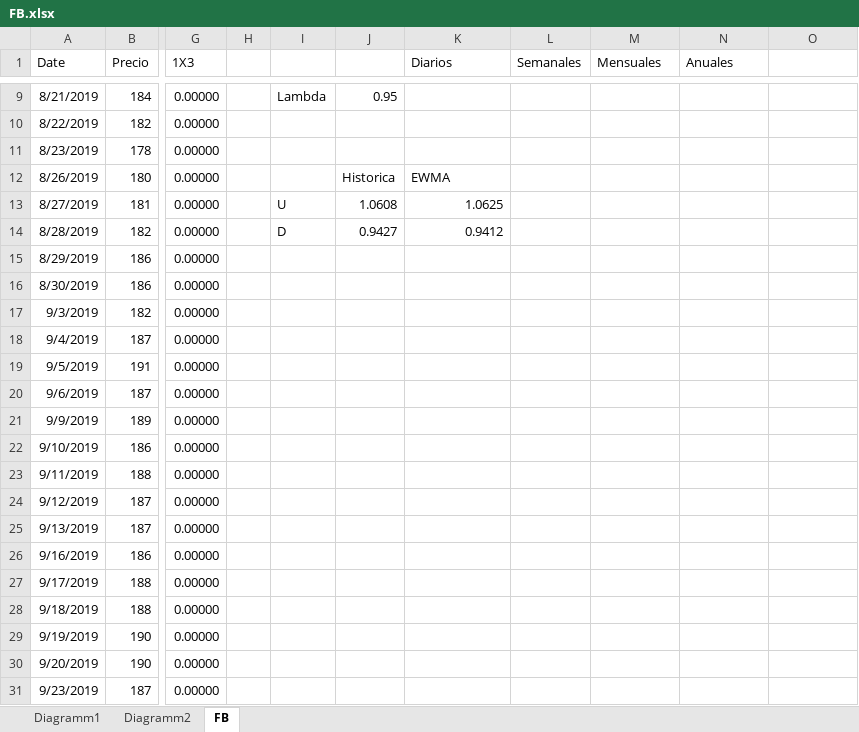
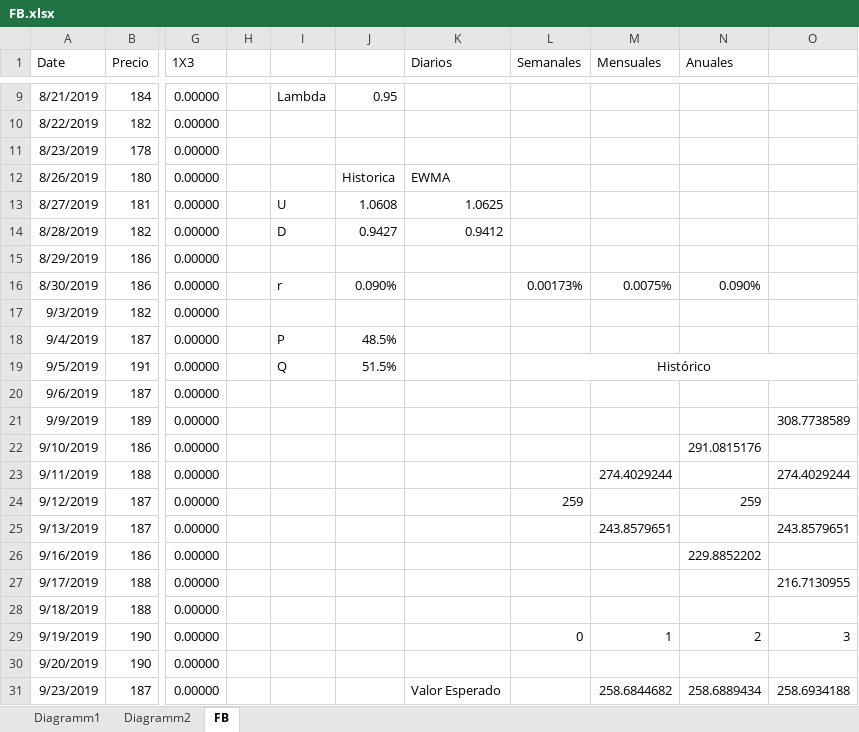
Before and after one commit to Andres1984/Riesgos, an Excel workbook: Codigos/FB.xlsx, sheet FB, drawn as a sheet; only a part is shown, gaps mark what is left out; values as stored, in another font and other column widths than the file's, no borders; charts and pictures not drawn; the diff covers the shown part only; the diff names each change by its address in the sheet, - before the commit and + after, or states it on an @@ line.

Commit message:
FB

```diff
--- a/Codigos/FB.xlsx (sheet FB)
+++ b/Codigos/FB.xlsx (sheet FB)
-I16: (empty)
+I16: r
-J16: (empty)
+J16: 0.090%
-L16 (Semanales): (empty)
+L16 (Semanales): 0.00173%
-M16 (Mensuales): (empty)
+M16 (Mensuales): 0.0075%
-N16 (Anuales): (empty)
+N16 (Anuales): 0.090%
-I18: (empty)
+I18: P
-J18: (empty)
+J18: 48.5%
-I19: (empty)
+I19: Q
-J19: (empty)
+J19: 51.5%
-L19 (Semanales): (empty)
+L19 (Semanales): Histórico
+L19:O19 merged
-O21: (empty)
+O21: 308.7738589
-N22 (Anuales): (empty)
+N22 (Anuales): 291.0815176
-M23 (Mensuales): (empty)
+M23 (Mensuales): 274.4029244
-O23: (empty)
+O23: 274.4029244
-L24 (Semanales): (empty)
+L24 (Semanales): 259
-N24 (Anuales): (empty)
+N24 (Anuales): 259
-M25 (Mensuales): (empty)
+M25 (Mensuales): 243.8579651
-O25: (empty)
+O25: 243.8579651
-N26 (Anuales): (empty)
+N26 (Anuales): 229.8852202
-O27: (empty)
+O27: 216.7130955
-L29 (Semanales): (empty)
+L29 (Semanales): 0
-M29 (Mensuales): (empty)
+M29 (Mensuales): 1
-N29 (Anuales): (empty)
+N29 (Anuales): 2
-O29: (empty)
+O29: 3
-K31 (Diarios): (empty)
+K31 (Diarios): Valor Esperado
-M31 (Mensuales): (empty)
+M31 (Mensuales): 258.6844682
-N31 (Anuales): (empty)
+N31 (Anuales): 258.6889434
-O31: (empty)
+O31: 258.6934188
```
Also changed, not shown: 77 edited cells, cell formats and merged cells elsewhere in this sheet, charts or pictures.
